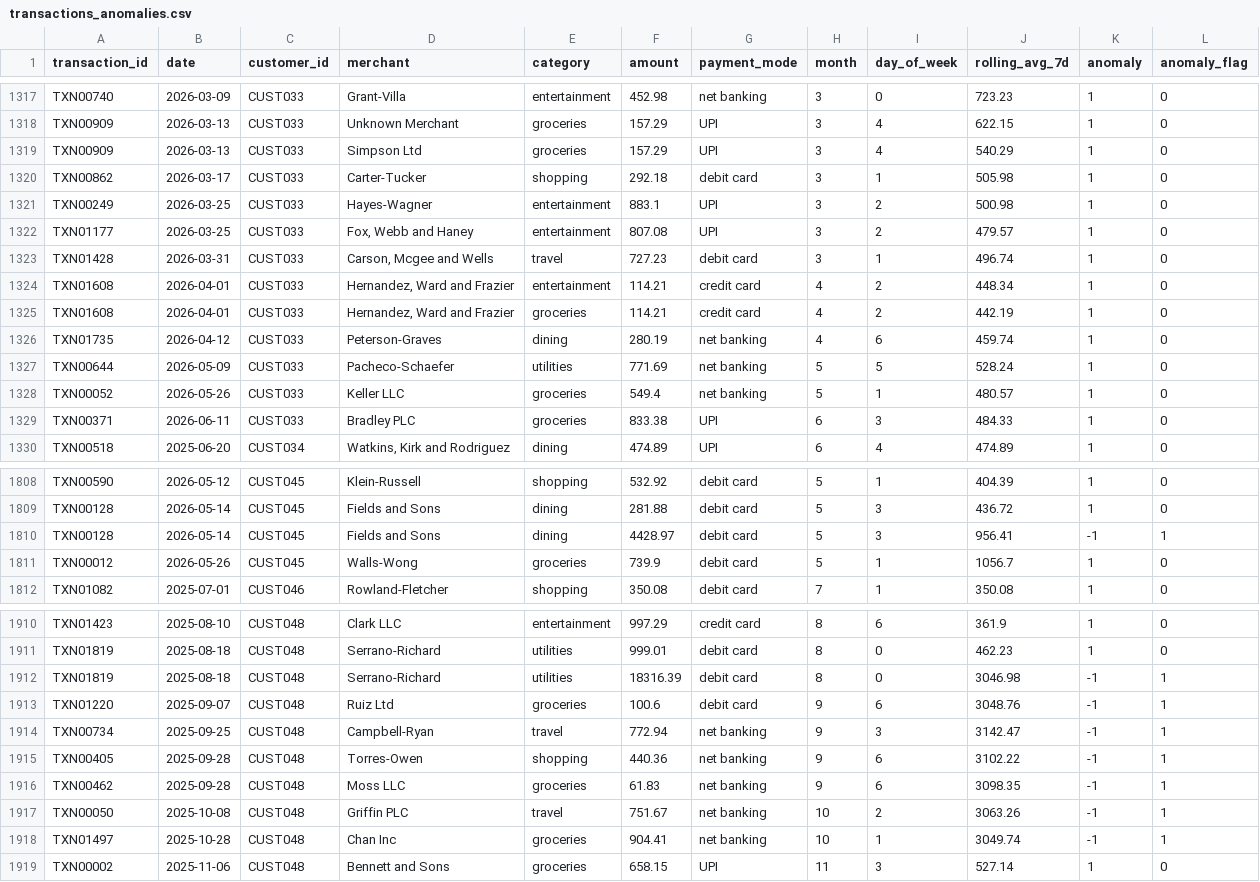
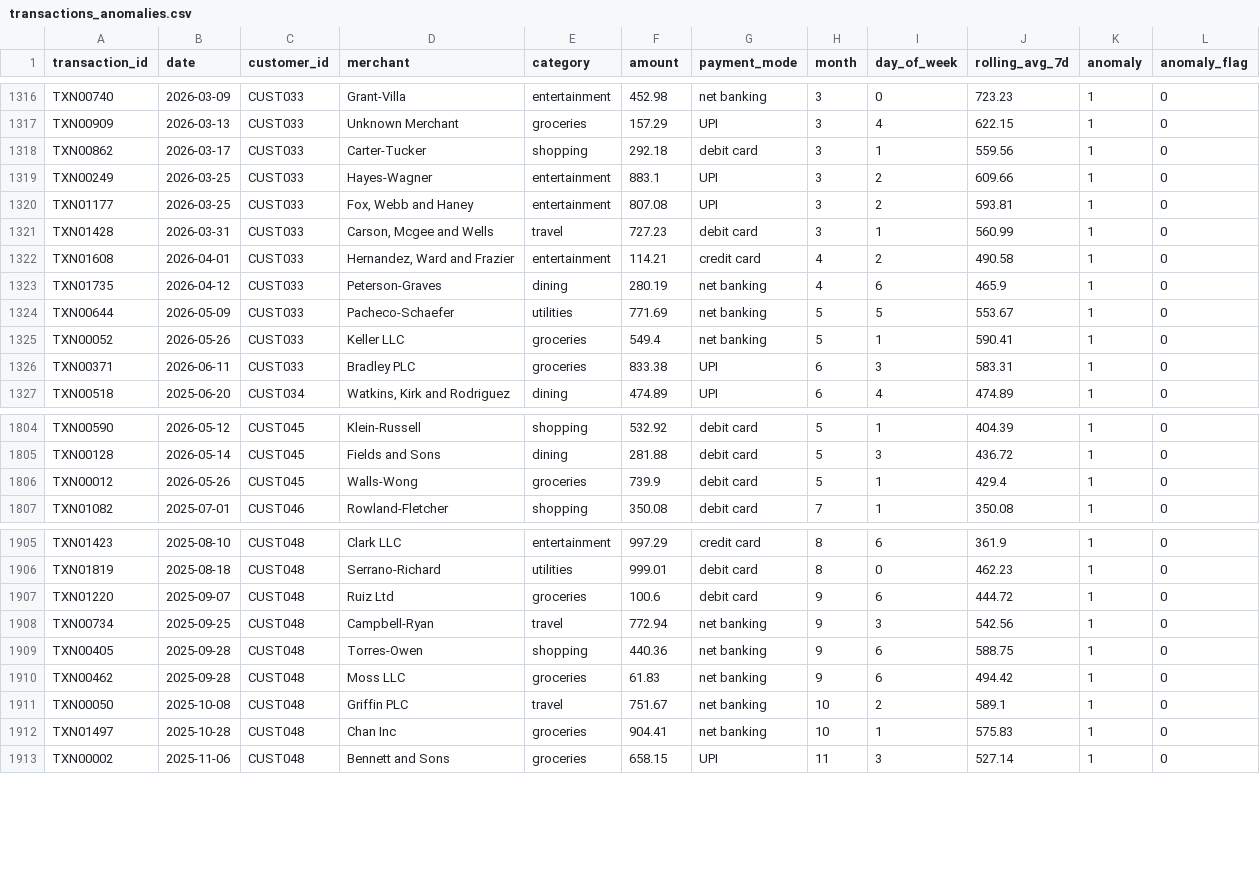
Before and after one commit to atleenjose/finance-anomaly-detector, a CSV file: data/transactions_anomalies.csv, drawn as a sheet; only a part is shown, gaps mark what is left out; the diff covers the shown part only.

```diff
--- a/data/transactions_anomalies.csv
+++ b/data/transactions_anomalies.csv
@@ -1318,13 +1317,11 @@ TXN00740,2026-03-09,CUST033,Grant-Villa,entertainment,452.98,net banking,3,0,723
 TXN00909,2026-03-13,CUST033,Unknown Merchant,groceries,157.29,UPI,3,4,622.15,1,0
-TXN00909,2026-03-13,CUST033,Simpson Ltd,groceries,157.29,UPI,3,4,540.29,1,0
-TXN00862,2026-03-17,CUST033,Carter-Tucker,shopping,292.18,debit card,3,1,505.98,1,0
-TXN00249,2026-03-25,CUST033,Hayes-Wagner,entertainment,883.1,UPI,3,2,500.98,1,0
-TXN01177,2026-03-25,CUST033,"Fox, Webb and Haney",entertainment,807.08,UPI,3,2,479.57,1,0
-TXN01428,2026-03-31,CUST033,"Carson, Mcgee and Wells",travel,727.23,debit card,3,1,496.74,1,0
-TXN01608,2026-04-01,CUST033,"Hernandez, Ward and Frazier",entertainment,114.21,credit card,4,2,448.34,1,0
-TXN01608,2026-04-01,CUST033,"Hernandez, Ward and Frazier",groceries,114.21,credit card,4,2,442.19,1,0
-TXN01735,2026-04-12,CUST033,Peterson-Graves,dining,280.19,net banking,4,6,459.74,1,0
-TXN00644,2026-05-09,CUST033,Pacheco-Schaefer,utilities,771.69,net banking,5,5,528.24,1,0
-TXN00052,2026-05-26,CUST033,Keller LLC,groceries,549.4,net banking,5,1,480.57,1,0
-TXN00371,2026-06-11,CUST033,Bradley PLC,groceries,833.38,UPI,6,3,484.33,1,0
+TXN00862,2026-03-17,CUST033,Carter-Tucker,shopping,292.18,debit card,3,1,559.56,1,0
+TXN00249,2026-03-25,CUST033,Hayes-Wagner,entertainment,883.1,UPI,3,2,609.66,1,0
+TXN01177,2026-03-25,CUST033,"Fox, Webb and Haney",entertainment,807.08,UPI,3,2,593.81,1,0
+TXN01428,2026-03-31,CUST033,"Carson, Mcgee and Wells",travel,727.23,debit card,3,1,560.99,1,0
+TXN01608,2026-04-01,CUST033,"Hernandez, Ward and Frazier",entertainment,114.21,credit card,4,2,490.58,1,0
+TXN01735,2026-04-12,CUST033,Peterson-Graves,dining,280.19,net banking,4,6,465.9,1,0
+TXN00644,2026-05-09,CUST033,Pacheco-Schaefer,utilities,771.69,net banking,5,5,553.67,1,0
+TXN00052,2026-05-26,CUST033,Keller LLC,groceries,549.4,net banking,5,1,590.41,1,0
+TXN00371,2026-06-11,CUST033,Bradley PLC,groceries,833.38,UPI,6,3,583.31,1,0
 TXN00518,2025-06-20,CUST034,"Watkins, Kirk and Rodriguez",dining,474.89,UPI,6,4,474.89,1,0
@@ -1809,4 +1805,3 @@ TXN00590,2026-05-12,CUST045,Klein-Russell,shopping,532.92,debit card,5,1,404.39,
 TXN00128,2026-05-14,CUST045,Fields and Sons,dining,281.88,debit card,5,3,436.72,1,0
-TXN00128,2026-05-14,CUST045,Fields and Sons,dining,4428.97,debit card,5,3,956.41,-1,1
-TXN00012,2026-05-26,CUST045,Walls-Wong,groceries,739.9,debit card,5,1,1056.7,1,0
+TXN00012,2026-05-26,CUST045,Walls-Wong,groceries,739.9,debit card,5,1,429.4,1,0
 TXN01082,2025-07-01,CUST046,Rowland-Fletcher,shopping,350.08,debit card,7,1,350.08,1,0
@@ -1911,9 +1906,8 @@ TXN01423,2025-08-10,CUST048,Clark LLC,entertainment,997.29,credit card,8,6,361.9
 TXN01819,2025-08-18,CUST048,Serrano-Richard,utilities,999.01,debit card,8,0,462.23,1,0
-TXN01819,2025-08-18,CUST048,Serrano-Richard,utilities,18316.39,debit card,8,0,3046.98,-1,1
-TXN01220,2025-09-07,CUST048,Ruiz Ltd,groceries,100.6,debit card,9,6,3048.76,-1,1
-TXN00734,2025-09-25,CUST048,Campbell-Ryan,travel,772.94,net banking,9,3,3142.47,-1,1
-TXN00405,2025-09-28,CUST048,Torres-Owen,shopping,440.36,net banking,9,6,3102.22,-1,1
-TXN00462,2025-09-28,CUST048,Moss LLC,groceries,61.83,net banking,9,6,3098.35,-1,1
-TXN00050,2025-10-08,CUST048,Griffin PLC,travel,751.67,net banking,10,2,3063.26,-1,1
-TXN01497,2025-10-28,CUST048,Chan Inc,groceries,904.41,net banking,10,1,3049.74,-1,1
+TXN01220,2025-09-07,CUST048,Ruiz Ltd,groceries,100.6,debit card,9,6,444.72,1,0
+TXN00734,2025-09-25,CUST048,Campbell-Ryan,travel,772.94,net banking,9,3,542.56,1,0
+TXN00405,2025-09-28,CUST048,Torres-Owen,shopping,440.36,net banking,9,6,588.75,1,0
+TXN00462,2025-09-28,CUST048,Moss LLC,groceries,61.83,net banking,9,6,494.42,1,0
+TXN00050,2025-10-08,CUST048,Griffin PLC,travel,751.67,net banking,10,2,589.1,1,0
+TXN01497,2025-10-28,CUST048,Chan Inc,groceries,904.41,net banking,10,1,575.83,1,0
 TXN00002,2025-11-06,CUST048,Bennett and Sons,groceries,658.15,UPI,11,3,527.14,1,0
```
Also changed, not shown: 2 removed rows and 41 edited cells elsewhere in this file, data/transactions_clean.csv, data/transactions_with_explanations.csv, 4 other files.
